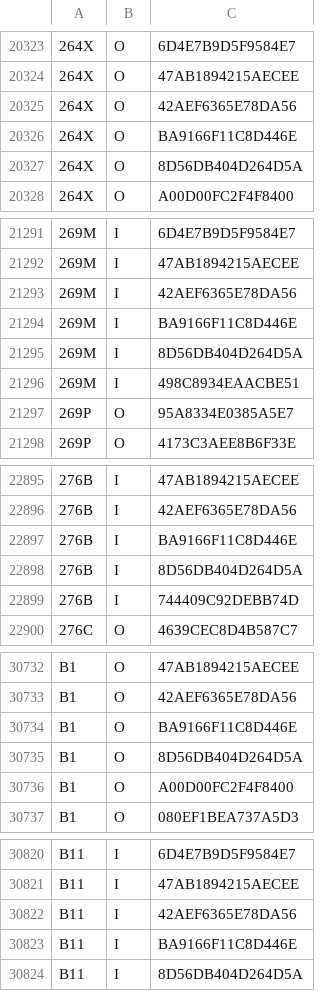
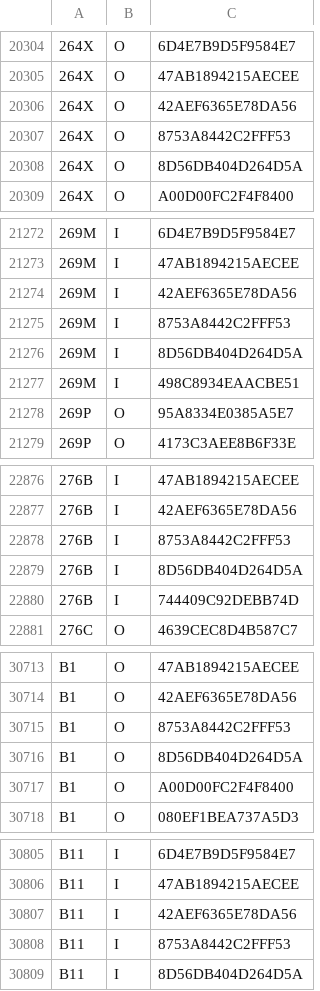
Before and after one commit to emils288/kmb-ctb-data, a CSV file: kmb_rs.csv, drawn as a sheet; only a part is shown, gaps mark what is left out; the diff covers the shown part only.

```diff
--- a/kmb_rs.csv
+++ b/kmb_rs.csv
@@ -20325,3 +20306,3 @@
 264X,O,42AEF6365E78DA56
-264X,O,BA9166F11C8D446E
+264X,O,8753A8442C2FFF53
 264X,O,8D56DB404D264D5A
@@ -21293,3 +21274,3 @@
 269M,I,42AEF6365E78DA56
-269M,I,BA9166F11C8D446E
+269M,I,8753A8442C2FFF53
 269M,I,8D56DB404D264D5A
@@ -22896,3 +22877,3 @@
 276B,I,42AEF6365E78DA56
-276B,I,BA9166F11C8D446E
+276B,I,8753A8442C2FFF53
 276B,I,8D56DB404D264D5A
@@ -30733,3 +30714,3 @@ B1,O,47AB1894215AECEE
 B1,O,42AEF6365E78DA56
-B1,O,BA9166F11C8D446E
+B1,O,8753A8442C2FFF53
 B1,O,8D56DB404D264D5A
@@ -30822,3 +30807,3 @@ B11,I,47AB1894215AECEE
 B11,I,42AEF6365E78DA56
-B11,I,BA9166F11C8D446E
+B11,I,8753A8442C2FFF53
 B11,I,8D56DB404D264D5A
```
Also changed, not shown: 4 added rows, 19 removed rows and 2 edited cells elsewhere in this file.
